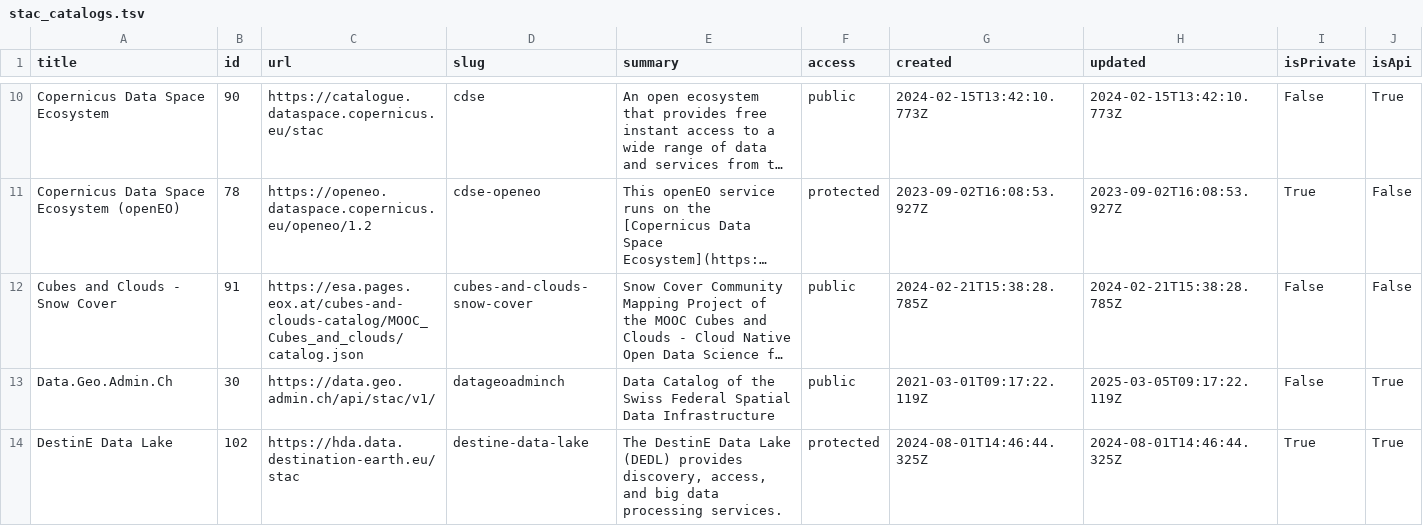
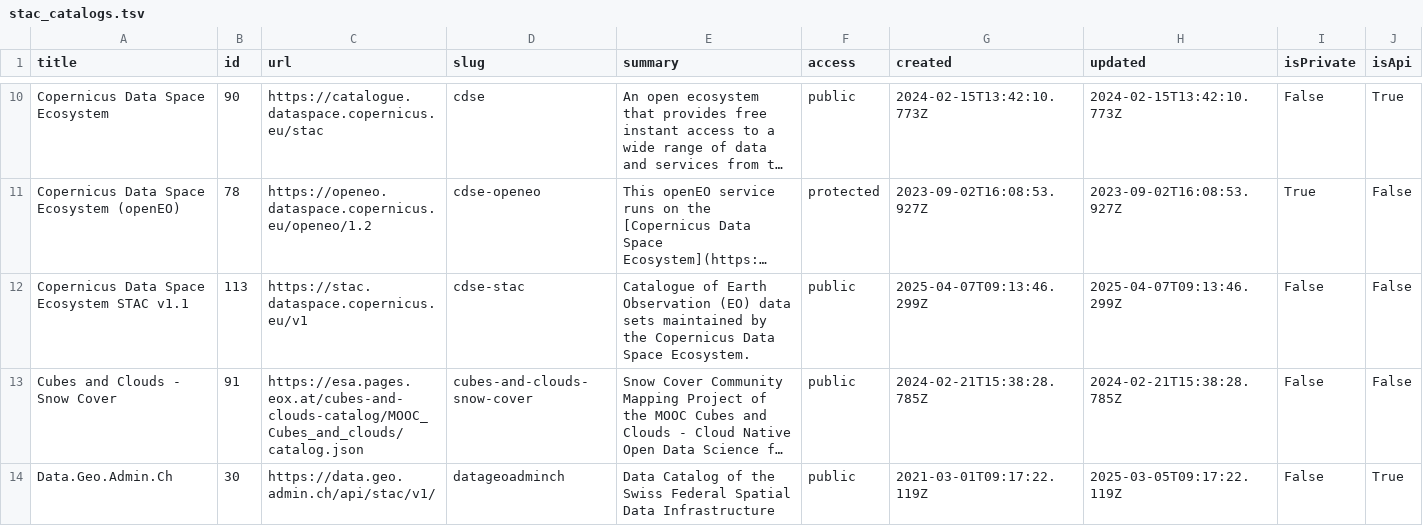
Before and after one commit to opengeos/stac-index-catalogs, a TSV file: stac_catalogs.tsv, drawn as a sheet; only a part is shown, gaps mark what is left out; the shorter side is filled out with more unchanged rows; long unchanged cells end in …; rows hold the shown columns only; the diff names each change by its address in the sheet, - before the commit and + after, or states it on an @@ line.

```diff
--- a/stac_catalogs.tsv
+++ b/stac_catalogs.tsv
+row 12: Copernicus Data Space Ecosystem STAC v1.1 | 113 | https://stac.dataspace.copernicus.eu/v1 | cdse-stac | Catalogue of Earth Observation (EO) data sets maintained by the Copernicus Data Space Ecosystem. | public | 2025-04-07T09:13:46.299Z | 2025-04-07T09:13:46.299Z | False | False
```
Also changed, not shown: 1 other file.
